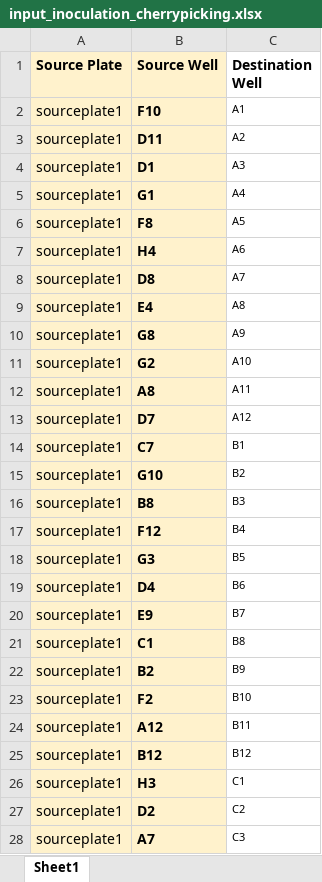
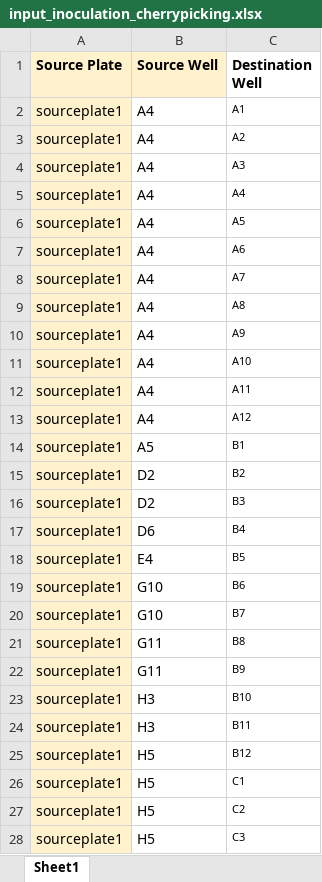
Before and after one commit to beckham-lab/opentrons, an Excel workbook: 2-Inoculation/Inoculation_cherrypicking/input_inoculation_cherrypicking.xlsx, sheet Sheet1, drawn as a sheet; only a part is shown; values as stored, in another font and other column widths than the file's, no borders; the diff covers the shown part only; the diff names each change by its address in the sheet, - before the commit and + after, or states it on an @@ line.

Commit message:
increase to up to 5 source plates

```diff
--- a/2-Inoculation/Inoculation_cherrypicking/input_inoculation_cherrypicking.xlsx (sheet Sheet1)
+++ b/2-Inoculation/Inoculation_cherrypicking/input_inoculation_cherrypicking.xlsx (sheet Sheet1)
-B2 (Source Well): F10
+B2 (Source Well): A4
@@ B2:B28 fill: #FFF2CC → none, bold: on → off @@
-B3 (Source Well): D11
+B3 (Source Well): A4
-B4 (Source Well): D1
+B4 (Source Well): A4
-B5 (Source Well): G1
+B5 (Source Well): A4
-B6 (Source Well): F8
+B6 (Source Well): A4
-B7 (Source Well): H4
+B7 (Source Well): A4
-B8 (Source Well): D8
+B8 (Source Well): A4
-B9 (Source Well): E4
+B9 (Source Well): A4
-B10 (Source Well): G8
+B10 (Source Well): A4
-B11 (Source Well): G2
+B11 (Source Well): A4
-B12 (Source Well): A8
+B12 (Source Well): A4
-B13 (Source Well): D7
+B13 (Source Well): A4
-B14 (Source Well): C7
+B14 (Source Well): A5
-B15 (Source Well): G10
+B15 (Source Well): D2
-B16 (Source Well): B8
+B16 (Source Well): D2
-B17 (Source Well): F12
+B17 (Source Well): D6
-B18 (Source Well): G3
+B18 (Source Well): E4
-B19 (Source Well): D4
+B19 (Source Well): G10
-B20 (Source Well): E9
+B20 (Source Well): G10
-B21 (Source Well): C1
+B21 (Source Well): G11
-B22 (Source Well): B2
+B22 (Source Well): G11
-B23 (Source Well): F2
+B23 (Source Well): H3
-B24 (Source Well): A12
+B24 (Source Well): H3
-B25 (Source Well): B12
+B25 (Source Well): H5
-B26 (Source Well): H3
+B26 (Source Well): H5
-B27 (Source Well): D2
+B27 (Source Well): H5
-B28 (Source Well): A7
+B28 (Source Well): H5
```
Also changed, not shown: 130 edited cells and cell formats elsewhere in this sheet, 5 other files.
